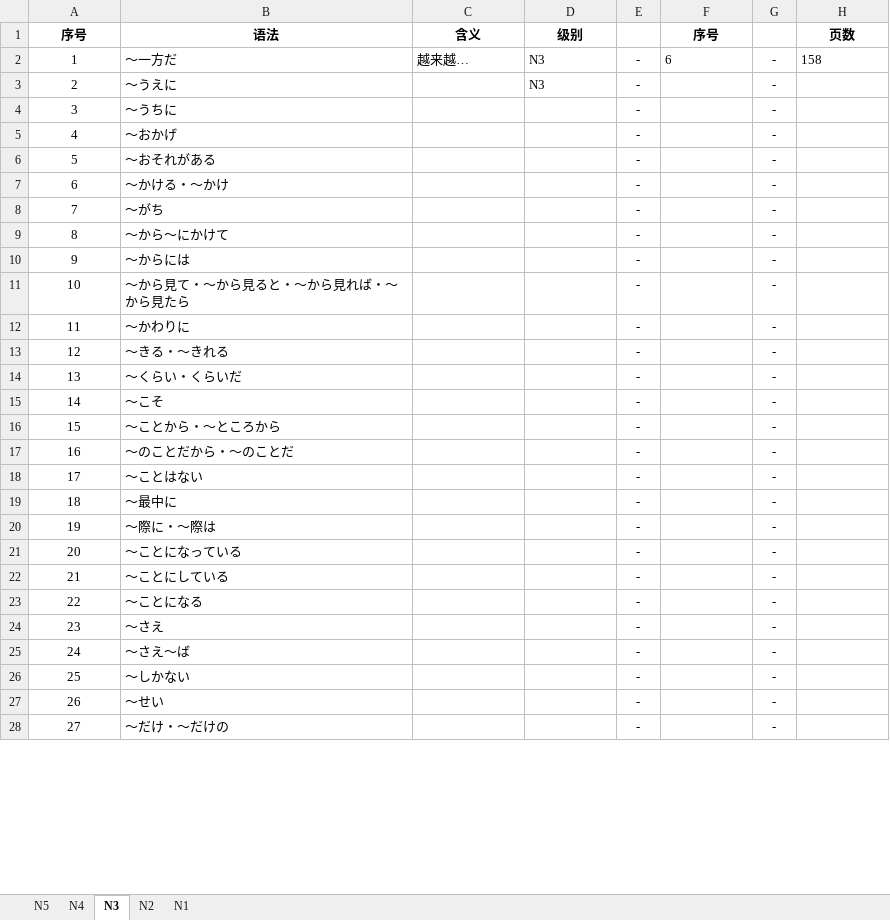
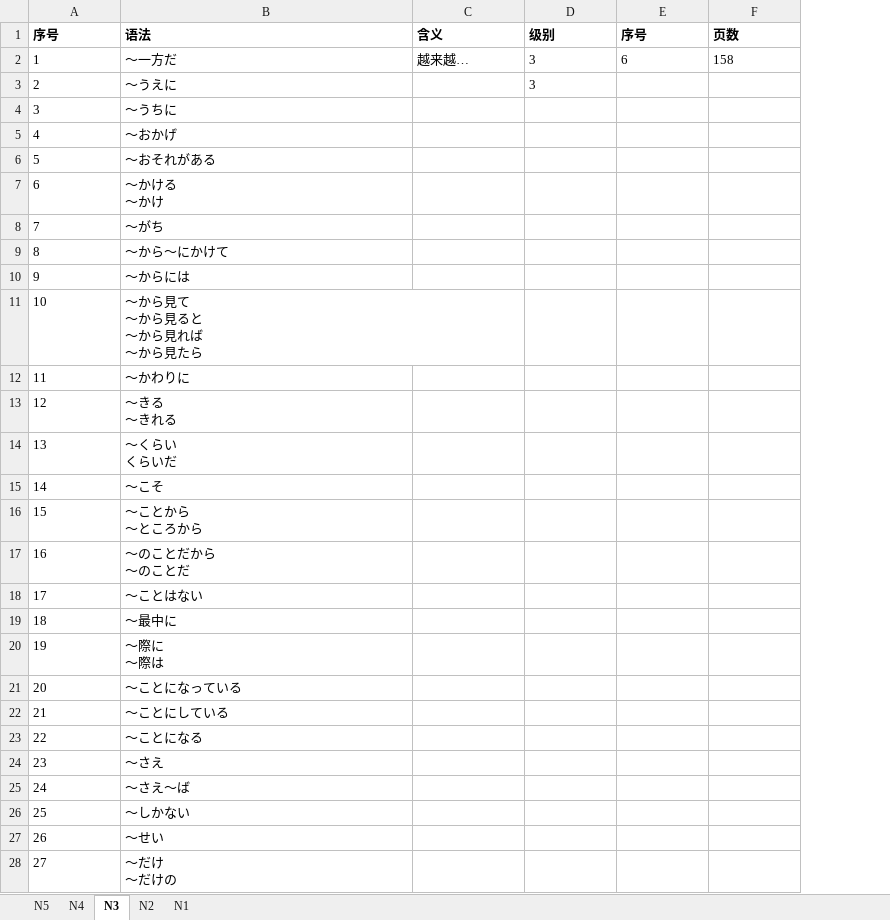
Before and after one commit to Sihan-A/Japanese, an Excel workbook: 出口日語/出口日语学习进度.xlsx, sheet N3, drawn as a sheet; only a part is shown; values as stored, in another font and other column widths than the file's, no borders; removed rows and columns are numbered as before the commit, all else as after; ↵ is a line break in a cell; the diff covers the shown part only; the diff names each change by its address in the sheet, - before the commit and + after, or states it on an @@ line.

```diff
--- a/出口日語/出口日语学习进度.xlsx (sheet N3)
+++ b/出口日語/出口日语学习进度.xlsx (sheet N3)
-column E, rows 2-28: all -
-column G, rows 2-28: all -
-A1:D1 alignment: center
+A1:D1 alignment: left
-E1 alignment: center
+E1 alignment: left
-F1 alignment: center
+F1 alignment: left
-A2:A28 alignment: center
+A2:A28 alignment: left
-D2:D3 (级别): N3
+D2:D3 (级别): 3
-B7 (语法): ～かける・～かけ
+B7 (语法): ～かける ↵ ～かけ
-B11 (语法): ～から見て・～から見ると・～から見れば・～から見たら
+B11 (语法): ～から見て ↵ ～から見ると ↵ ～から見れば ↵ ～から見たら
-B13 (语法): ～きる・～きれる
+B13 (语法): ～きる ↵ ～きれる
-B14 (语法): ～くらい・くらいだ
+B14 (语法): ～くらい ↵ くらいだ
-B16 (语法): ～ことから・～ところから
+B16 (语法): ～ことから ↵ ～ところから
-B17 (语法): ～のことだから・～のことだ
+B17 (语法): ～のことだから ↵ ～のことだ
-B20 (语法): ～際に・～際は
+B20 (语法): ～際に ↵ ～際は
-B28 (语法): ～だけ・～だけの
+B28 (语法): ～だけ ↵ ～だけの
```
Also changed, not shown: 76 edited cells and cell formats elsewhere in this sheet, sheet N2.
